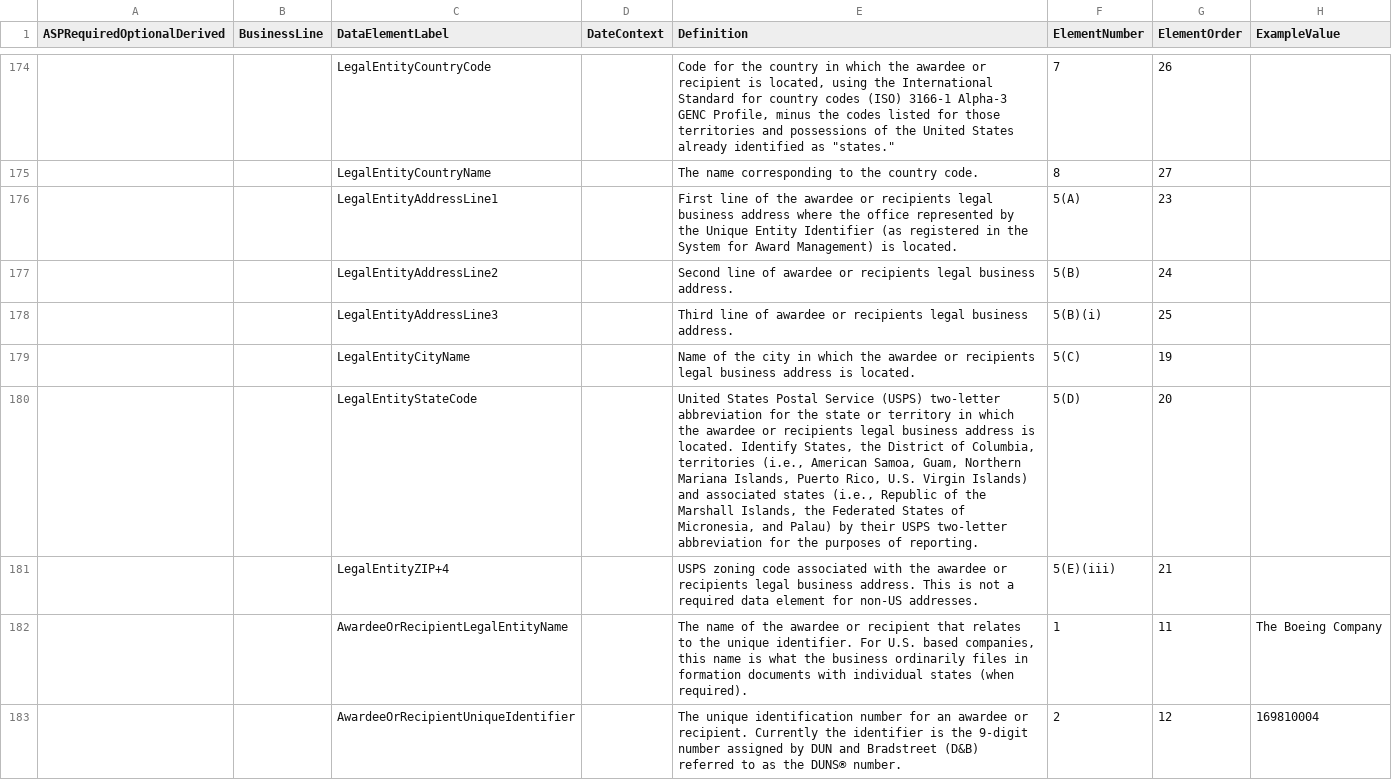
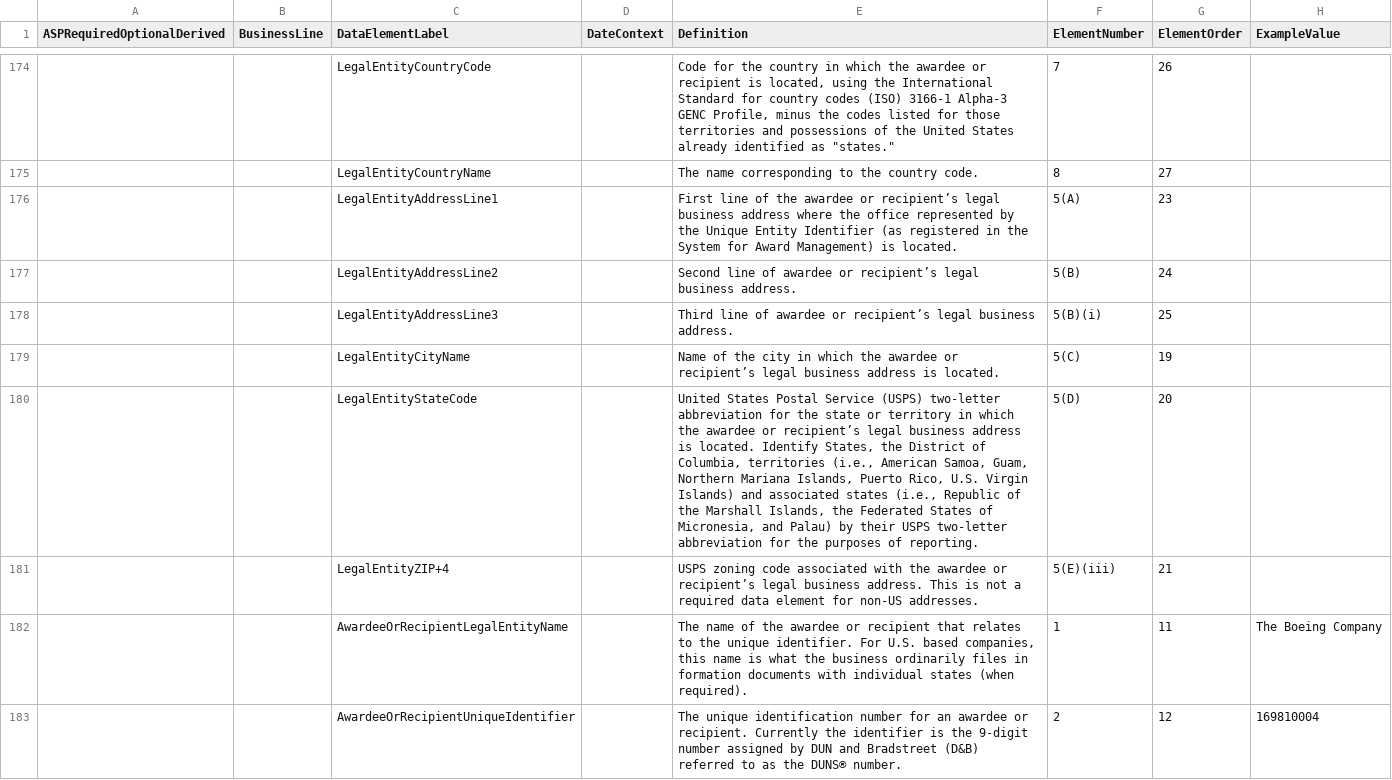
Before and after one commit to project-open-data/project-open-data.github.io, a CSV file: _data/elements.csv, drawn as a sheet; only a part is shown, gaps mark what is left out; the diff covers the shown part only; the diff names each change by its address in the sheet, - before the commit and + after, or states it on an @@ line.

Commit message:
reverting elements.csv to earlier commit: eb4556c6488ab82cf92611d044e0d4af0755c217

```diff
--- a/_data/elements.csv
+++ b/_data/elements.csv
-E176 (Definition): …awardee or recipients legal business…
+E176 (Definition): …awardee or recipient’s legal business…
-E177 (Definition): …awardee or recipients legal business…
+E177 (Definition): …awardee or recipient’s legal business…
-E178 (Definition): …awardee or recipients legal business…
+E178 (Definition): …awardee or recipient’s legal business…
-E179 (Definition): …awardee or recipients legal business…
+E179 (Definition): …awardee or recipient’s legal business…
-E180 (Definition): …awardee or recipients legal business…
+E180 (Definition): …awardee or recipient’s legal business…
-E181 (Definition): …awardee or recipients legal business…
+E181 (Definition): …awardee or recipient’s legal business…
```
Also changed, not shown: 10 removed rows and 24 edited cells elsewhere in this file.
